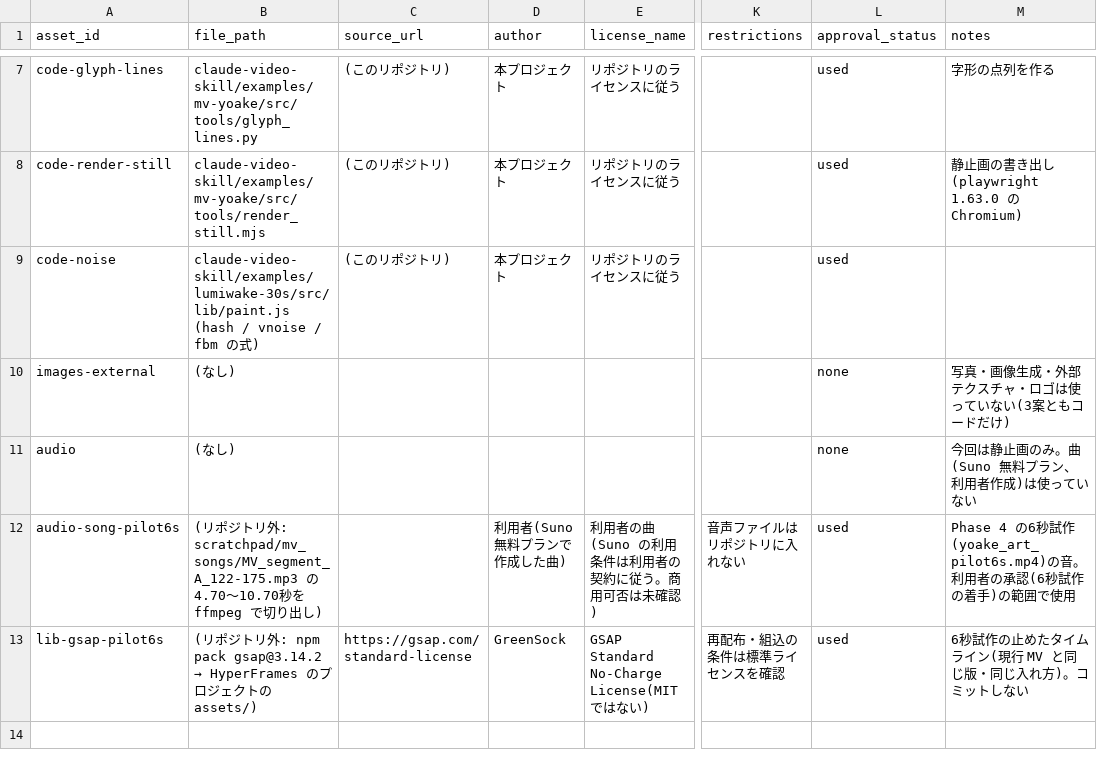
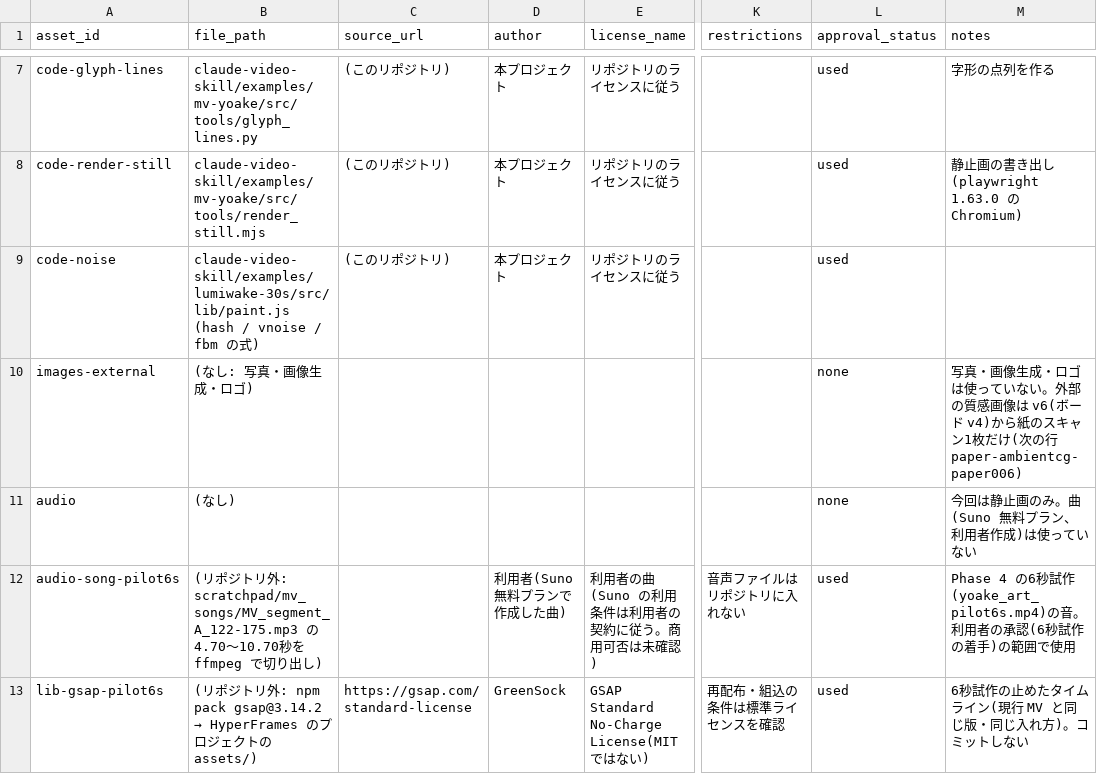
Before and after one commit to y-tst-i/codeX, a CSV file: claude-video-skill/examples/mv-yoake/art-direction/asset_ledger.csv, drawn as a sheet; only a part is shown, gaps mark what is left out; the diff covers the shown part only; the diff names each change by its address in the sheet, - before the commit and + after, or states it on an @@ line.

```diff
--- a/claude-video-skill/examples/mv-yoake/art-direction/asset_ledger.csv
+++ b/claude-video-skill/examples/mv-yoake/art-direction/asset_ledger.csv
-B10 (file_path): (なし)
+B10 (file_path): (なし: 写真・画像生成・ロゴ)
-M10 (notes): …像生成・外部テクスチャ・ロゴは使っていない(3案ともコードだけ)
+M10 (notes): …像生成・ロゴは使っていない。外部の質感画像は v6(ボード v4)から紙のスキャン1枚だけ(次の行 paper-ambientcg-paper006)
```
Also changed, not shown: 1 added row elsewhere in this file, 28 other files.
